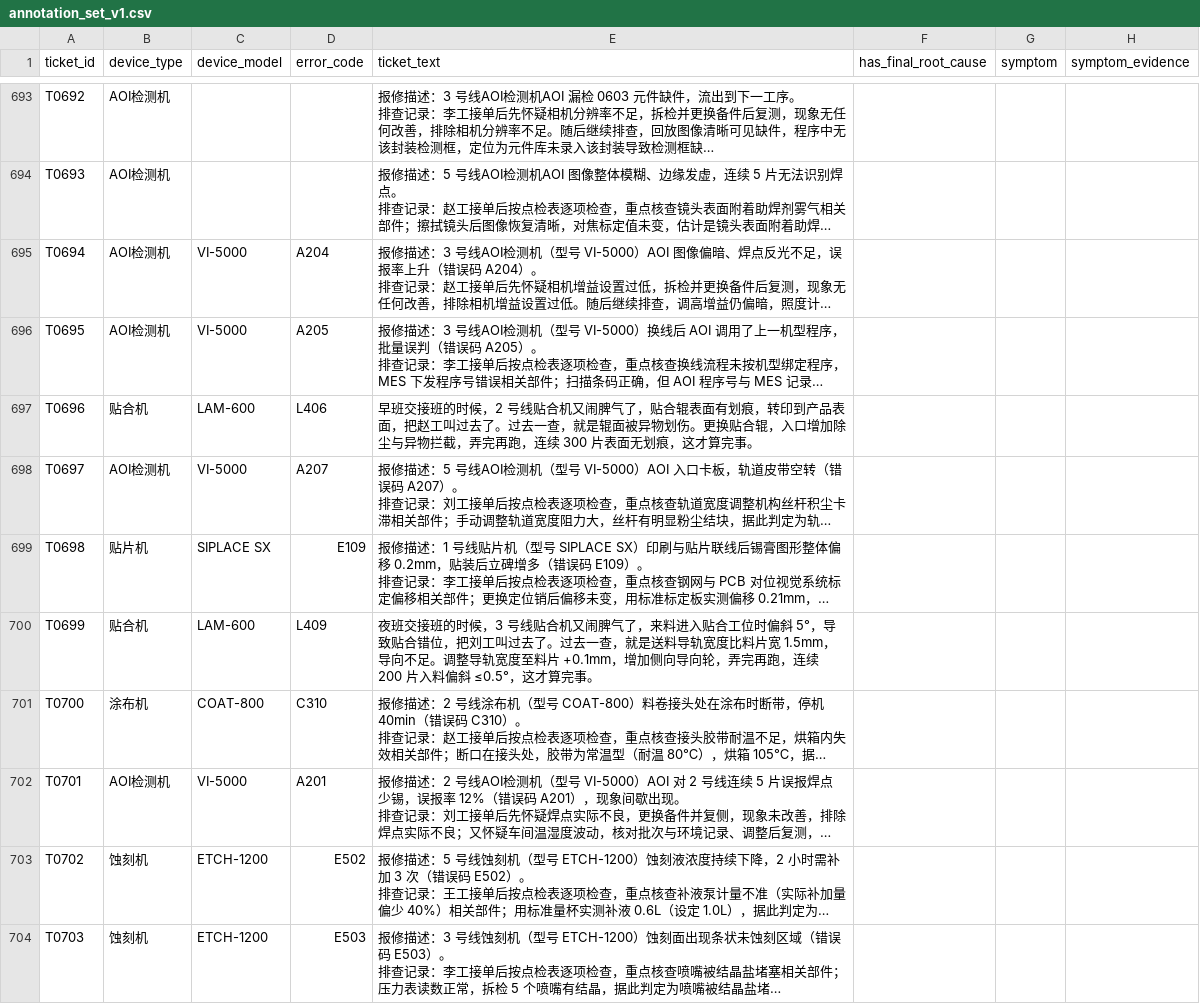
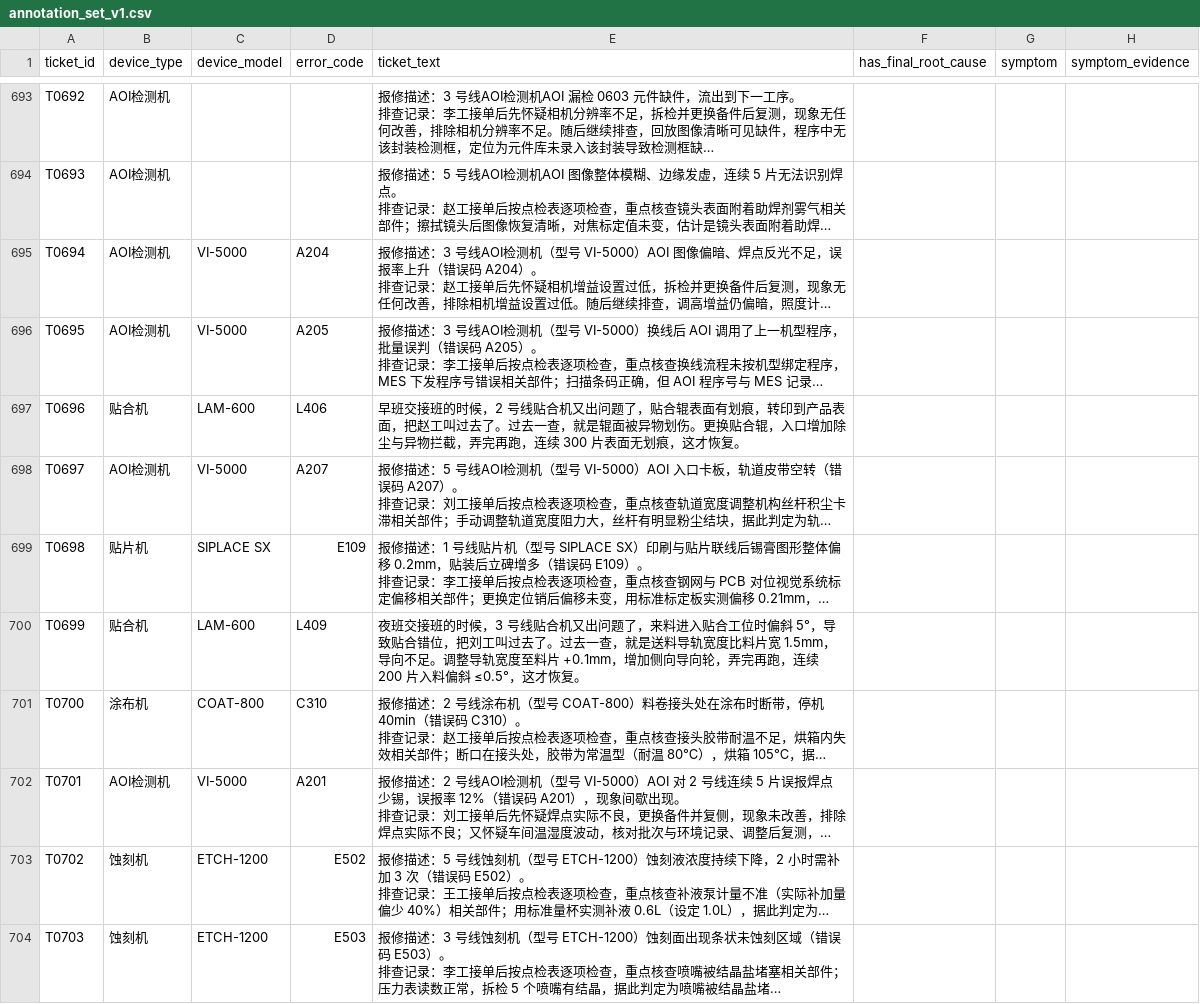
Before and after one commit to zzq-12138/ai-tims, a CSV file: docs/paper/问题二/annotation_set_v1.csv, drawn as a sheet; only a part is shown, gaps mark what is left out; long unchanged cells end in …; the diff covers the shown part only; the diff names each change by its address in the sheet, - before the commit and + after, or states it on an @@ line.

```diff
--- a/docs/paper/问题二/annotation_set_v1.csv
+++ b/docs/paper/问题二/annotation_set_v1.csv
-E697 (ticket_text): …贴合机又闹脾气了，贴合辊表面有划痕，转印到产品表面，把赵工叫过去了。过去一查，就是辊面被异物划伤。更换贴合辊，入口增加除尘与异物拦截，弄完再跑，连续 300 片表面无划痕，这才算完事。
+E697 (ticket_text): …贴合机又出问题了，贴合辊表面有划痕，转印到产品表面，把赵工叫过去了。过去一查，就是辊面被异物划伤。更换贴合辊，入口增加除尘与异物拦截，弄完再跑，连续 300 片表面无划痕，这才恢复。
-E700 (ticket_text): …贴合机又闹脾气了，来料进入贴合工位时偏斜 5°，导致贴合错位，把刘工叫过去了。过去一查，就是送料导轨宽度比料片宽 1.5mm，导向不足。调整导轨宽度至料片 +0.1mm，增加侧向导向轮，弄完再跑，连续 200 片入料偏斜 ≤0.5°，这才算完事。
+E700 (ticket_text): …贴合机又出问题了，来料进入贴合工位时偏斜 5°，导致贴合错位，把刘工叫过去了。过去一查，就是送料导轨宽度比料片宽 1.5mm，导向不足。调整导轨宽度至料片 +0.1mm，增加侧向导向轮，弄完再跑，连续 200 片入料偏斜 ≤0.5°，这才恢复。
```
Also changed, not shown: 198 edited cells elsewhere in this file, docs/paper/问题二/外行复核表_C30.csv, 16 other files.
